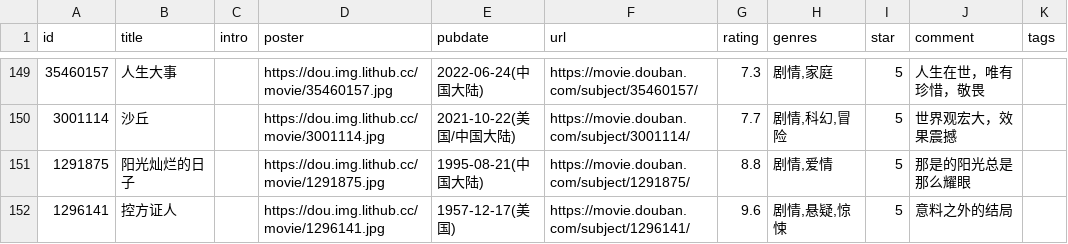
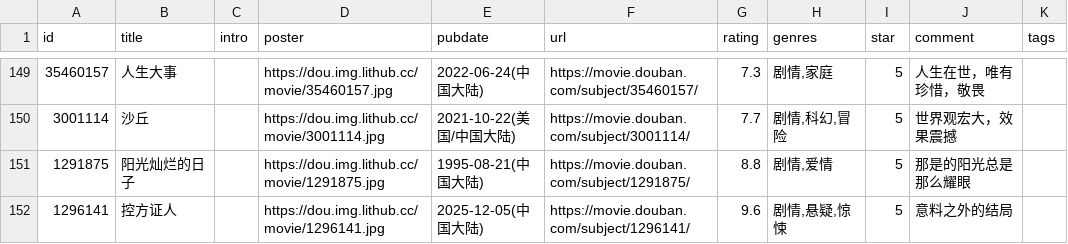
Before and after one commit to BachWV/gh-action-movie, a CSV file: movie.csv, drawn as a sheet; only a part is shown, gaps mark what is left out; the diff names each change by its address in the sheet, - before the commit and + after, or states it on an @@ line.

Commit message:
update douban

```diff
--- a/movie.csv
+++ b/movie.csv
-E152 (pubdate): 1957-12-17(美国)
+E152 (pubdate): 2025-12-05(中国大陆)
```
